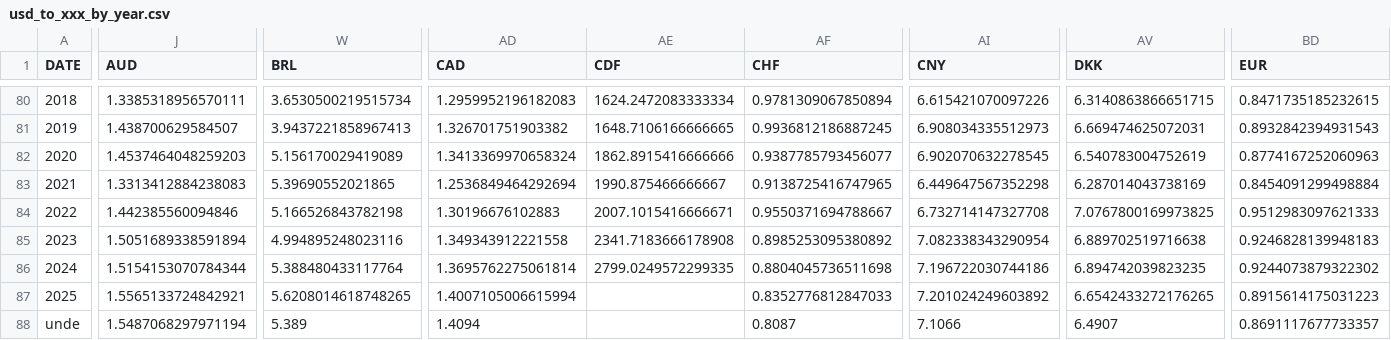
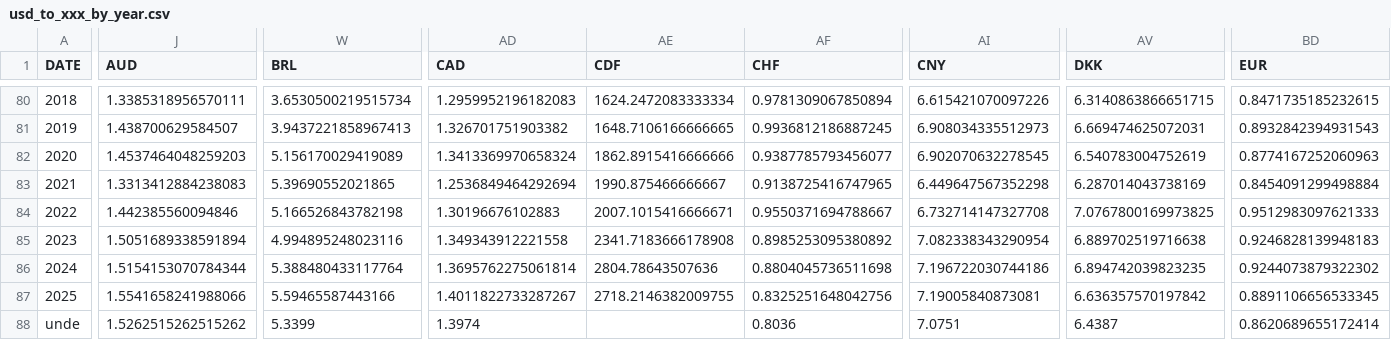
Before and after one commit to xriss/freechange, a CSV file: csv/usd_to_xxx_by_year.csv, drawn as a sheet; only a part is shown, gaps mark what is left out; the diff covers the shown part only; the diff names each change by its address in the sheet, - before the commit and + after, or states it on an @@ line.

```diff
--- a/csv/usd_to_xxx_by_year.csv
+++ b/csv/usd_to_xxx_by_year.csv
-AE86 (CDF): 2799.0249572299335
+AE86 (CDF): 2804.78643507636
-J87 (AUD): 1.5565133724842921
+J87 (AUD): 1.5541658241988066
-W87 (BRL): 5.6208014618748265
+W87 (BRL): 5.59465587443166
-AD87 (CAD): 1.4007105006615994
+AD87 (CAD): 1.4011822733287267
-AE87 (CDF): (empty)
+AE87 (CDF): 2718.2146382009755
-AF87 (CHF): 0.8352776812847033
+AF87 (CHF): 0.8325251648042756
-AI87 (CNY): 7.201024249603892
+AI87 (CNY): 7.19005840873081
-AV87 (DKK): 6.6542433272176265
+AV87 (DKK): 6.636357570197842
-BD87 (EUR): 0.8915614175031223
+BD87 (EUR): 0.8891106656533345
-J88 (AUD): 1.5487068297971194
+J88 (AUD): 1.5262515262515262
-W88 (BRL): 5.389
+W88 (BRL): 5.3399
-AD88 (CAD): 1.4094
+AD88 (CAD): 1.3974
-AF88 (CHF): 0.8087
+AF88 (CHF): 0.8036
-AI88 (CNY): 7.1066
+AI88 (CNY): 7.0751
-AV88 (DKK): 6.4907
+AV88 (DKK): 6.4387
-BD88 (EUR): 0.8691117677733357
+BD88 (EUR): 0.8620689655172414
```
Also changed, not shown: 74 edited cells elsewhere in this file, 6 other files.
